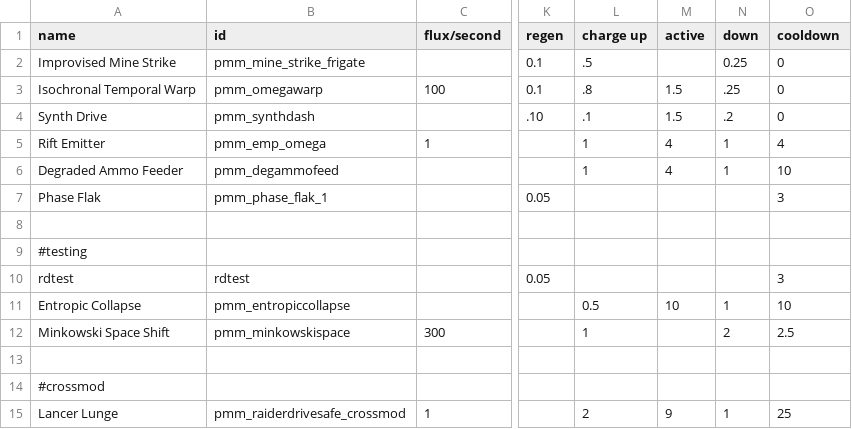
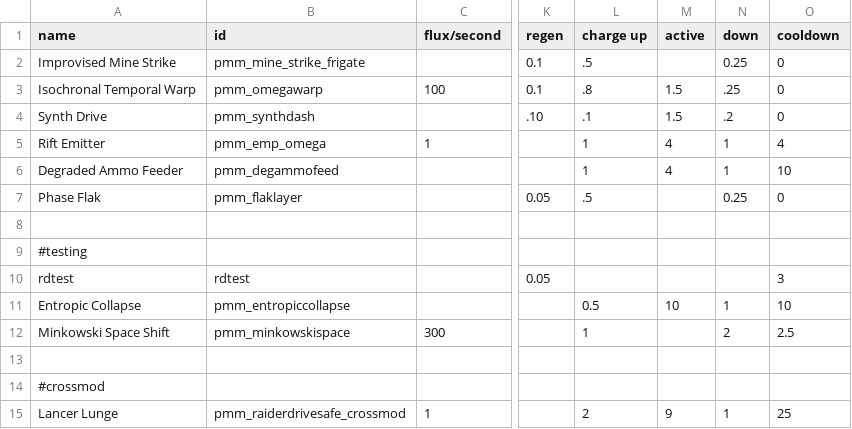
Before and after one commit to MiniDeth3/PMMM, a CSV file: data/shipsystems/ship_systems.csv, drawn as a sheet; only a part is shown, gaps mark what is left out; the diff names each change by its address in the sheet, - before the commit and + after, or states it on an @@ line.

```diff
--- a/data/shipsystems/ship_systems.csv
+++ b/data/shipsystems/ship_systems.csv
-B7 (id): pmm_phase_flak_1
+B7 (id): pmm_flaklayer
-L7 (charge up): (empty)
+L7 (charge up): .5
-N7 (down): (empty)
+N7 (down): 0.25
-O7 (cooldown): 3
+O7 (cooldown): 0
```
Also changed, not shown: data/hulls/ship_data.csv, 5 other files.
